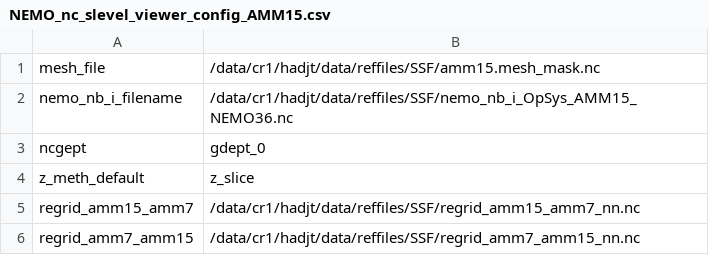
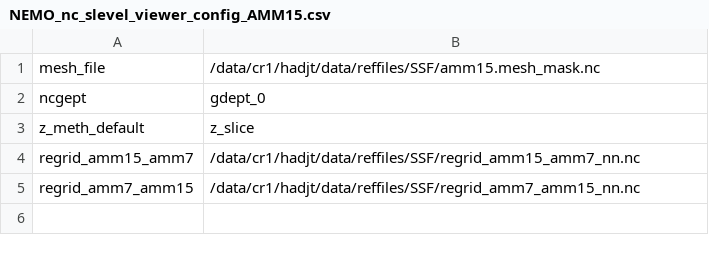
Before and after one commit to hadjt/NEMO_nc_slevel_viewer, a CSV file: NEMO_nc_slevel_viewer_config_AMM15.csv, drawn as a sheet.

```diff
--- a/NEMO_nc_slevel_viewer_config_AMM15.csv
+++ b/NEMO_nc_slevel_viewer_config_AMM15.csv
@@ -1,3 +1,2 @@
 mesh_file,/data/cr1/hadjt/data/reffiles/SSF/amm15.mesh_mask.nc
-nemo_nb_i_filename,/data/cr1/hadjt/data/reffiles/SSF/nemo_nb_i_OpSys_AMM15_NEMO36.nc
 ncgept,gdept_0
```
Also changed, not shown: 5 other files.
